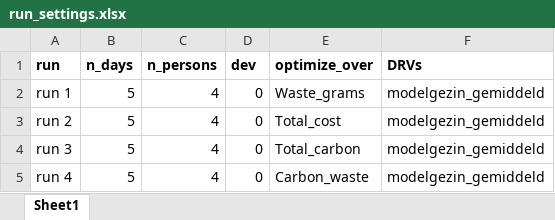
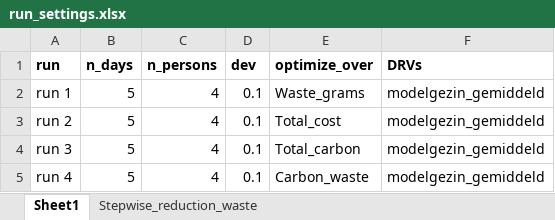
Before and after one commit to Maikevr/mpm, an Excel workbook: run_settings.xlsx, sheet Sheet1, drawn as a sheet; values as stored, in another font and other column widths than the file's, no borders; the diff names each change by its address in the sheet, - before the commit and + after, or states it on an @@ line.

```diff
--- a/run_settings.xlsx (sheet Sheet1)
+++ b/run_settings.xlsx (sheet Sheet1)
+sheet tab: Stepwise_reduction_waste
-D2:D5 (dev): 0
+D2:D5 (dev): 0.1
```
Also changed, not shown: 19 other files.
